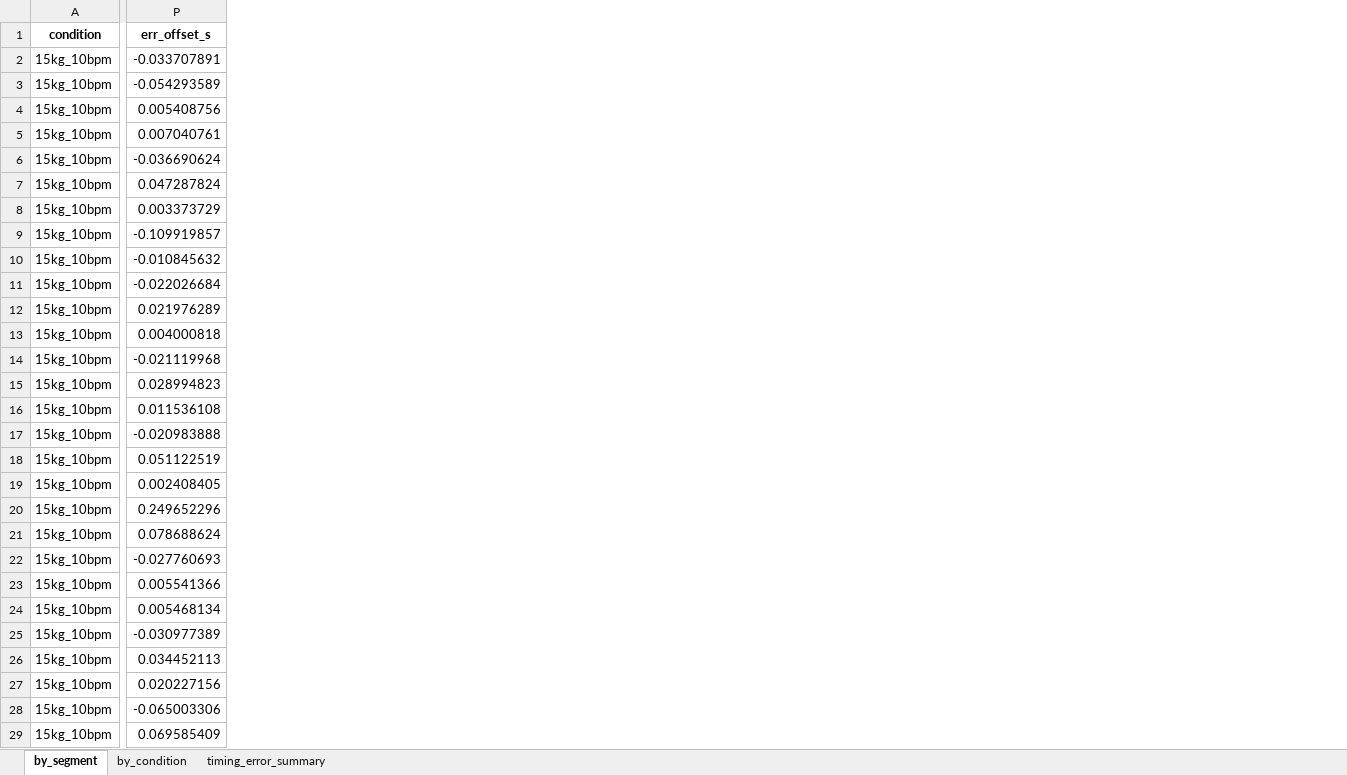
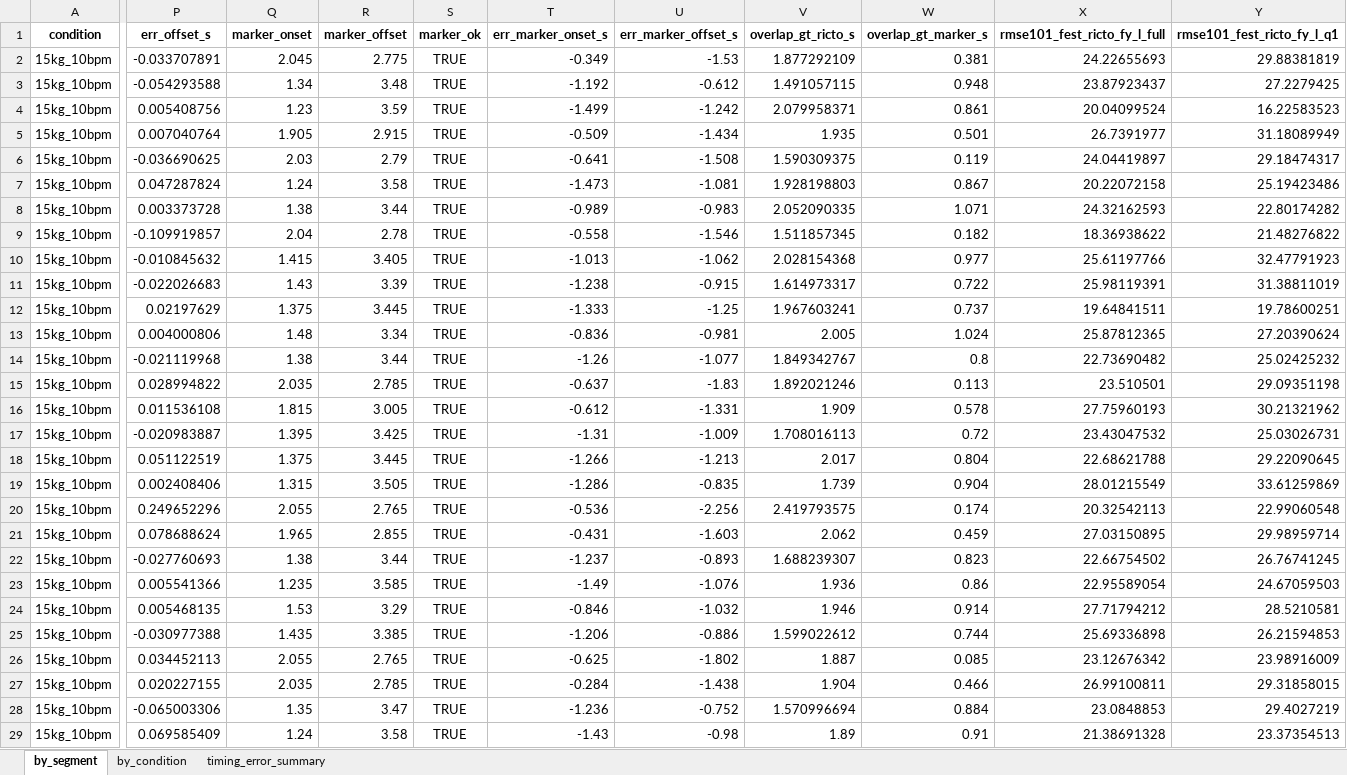
Before and after one commit to ces40320/BOX, an Excel workbook: Analysis/Asymmetric/RiCTO/Summary/SUB7_RiCTO_report.xlsx, sheet by_segment, drawn as a sheet; only a part is shown, gaps mark what is left out; values as stored, in another font and other column widths than the file's, no borders; the diff covers the shown part only; the diff names each change by its address in the sheet, - before the commit and + after, or states it on an @@ line.

```diff
--- a/Analysis/Asymmetric/RiCTO/Summary/SUB7_RiCTO_report.xlsx (sheet by_segment)
+++ b/Analysis/Asymmetric/RiCTO/Summary/SUB7_RiCTO_report.xlsx (sheet by_segment)
+column Q (marker_onset), rows 2-29: 2.045 | 1.34 | 1.23 | 1.905 | 2.03 | 1.24 | 1.38 | 2.04 | 1.415 | 1.43 | 1.375 | 1.48 | 1.38 | 2.035 | 1.815 | 1.395 | 1.375 | 1.315 | 2.055 | 1.965 | 1.38 | 1.235 | 1.53 | 1.435 | 2.055 | 2.035 | 1.35 | 1.24
+column R (marker_offset), rows 2-29: 2.775 | 3.48 | 3.59 | 2.915 | 2.79 | 3.58 | 3.44 | 2.78 | 3.405 | 3.39 | 3.445 | 3.34 | 3.44 | 2.785 | 3.005 | 3.425 | 3.445 | 3.505 | 2.765 | 2.855 | 3.44 | 3.585 | 3.29 | 3.385 | 2.765 | 2.785 | 3.47 | 3.58
+column S (marker_ok), rows 2-29: all TRUE
+column T (err_marker_onset_s), rows 2-29: -0.349 | -1.192 | -1.499 | -0.509 | -0.641 | -1.473 | -0.989 | -0.558 | -1.013 | -1.238 | -1.333 | -0.836 | -1.26 | -0.637 | -0.612 | -1.31 | -1.266 | -1.286 | -0.536 | -0.431 | -1.237 | -1.49 | -0.846 | -1.206 | -0.625 | -0.284 | -1.236 | -1.43
+column U (err_marker_offset_s), rows 2-29: -1.53 | -0.612 | -1.242 | -1.434 | -1.508 | -1.081 | -0.983 | -1.546 | -1.062 | -0.915 | -1.25 | -0.981 | -1.077 | -1.83 | -1.331 | -1.009 | -1.213 | -0.835 | -2.256 | -1.603 | -0.893 | -1.076 | -1.032 | -0.886 | -1.802 | -1.438 | -0.752 | -0.98
+column V (overlap_gt_ricto_s), rows 2-29: 1.877292109 | 1.491057115 | 2.079958371 | 1.935 | 1.590309375 | 1.928198803 | 2.052090335 | 1.511857345 | 2.028154368 | 1.614973317 | 1.967603241 | 2.005 | 1.849342767 | 1.892021246 | 1.909 | 1.708016113 | 2.017 | 1.739 | 2.419793575 | 2.062 | 1.688239307 | 1.936 | 1.946 | 1.599022612 | 1.887 | 1.904 | 1.570996694 | 1.89
+column W (overlap_gt_marker_s), rows 2-29: 0.381 | 0.948 | 0.861 | 0.501 | 0.119 | 0.867 | 1.071 | 0.182 | 0.977 | 0.722 | 0.737 | 1.024 | 0.8 | 0.113 | 0.578 | 0.72 | 0.804 | 0.904 | 0.174 | 0.459 | 0.823 | 0.86 | 0.914 | 0.744 | 0.085 | 0.466 | 0.884 | 0.91
+column X (rmse101_fest_ricto_fy_l_full), rows 2-29: 24.22655693 | 23.87923437 | 20.04099524 | 26.7391977 | 24.04419897 | 20.22072158 | 24.32162593 | 18.36938622 | 25.61197766 | 25.98119391 | 19.64841511 | 25.87812365 | 22.73690482 | 23.510501 | 27.75960193 | 23.43047532 | 22.68621788 | 28.01215549 | 20.32542113 | 27.03150895 | 22.66754502 | 22.95589054 | 27.71794212 | 25.69336898 | 23.12676342 | 26.99100811 | 23.0848853 | 21.38691328
+column Y (rmse101_fest_ricto_fy_l_q1), rows 2-29: 29.88381819 | 27.2279425 | 16.22583523 | 31.18089949 | 29.18474317 | 25.19423486 | 22.80174282 | 21.48276822 | 32.47791923 | 31.38811019 | 19.78600251 | 27.20390624 | 25.02425232 | 29.09351198 | 30.21321962 | 25.03026731 | 29.22090645 | 33.61259869 | 22.99060548 | 29.98959714 | 26.76741245 | 24.67059503 | 28.5210581 | 26.21594853 | 23.98916009 | 29.31858015 | 29.4027219 | 23.37354513
-P3 (err_offset_s): -0.054293589
+P3 (err_offset_s): -0.054293588
-P5 (err_offset_s): 0.007040761
+P5 (err_offset_s): 0.007040764
-P6 (err_offset_s): -0.036690624
+P6 (err_offset_s): -0.036690625
-P8 (err_offset_s): 0.003373729
+P8 (err_offset_s): 0.003373728
-P11 (err_offset_s): -0.022026684
+P11 (err_offset_s): -0.022026683
-P12 (err_offset_s): 0.021976289
+P12 (err_offset_s): 0.02197629
-P13 (err_offset_s): 0.004000818
+P13 (err_offset_s): 0.004000806
-P15 (err_offset_s): 0.028994823
+P15 (err_offset_s): 0.028994822
-P17 (err_offset_s): -0.020983888
+P17 (err_offset_s): -0.020983887
-P19 (err_offset_s): 0.002408405
+P19 (err_offset_s): 0.002408406
-P24 (err_offset_s): 0.005468134
+P24 (err_offset_s): 0.005468135
-P25 (err_offset_s): -0.030977389
+P25 (err_offset_s): -0.030977388
-P27 (err_offset_s): 0.020227156
+P27 (err_offset_s): 0.020227155
```
Also changed, not shown: 6 added columns and 29 edited cells elsewhere in this sheet, sheet by_condition, sheet timing_error_summary, Analysis/Asymmetric/RiCTO/Summary/SUB3_RiCTO_report.xlsx, Analysis/Asymmetric/RiCTO/Summary/SUB6_RiCTO_report.xlsx, 7 other files.
